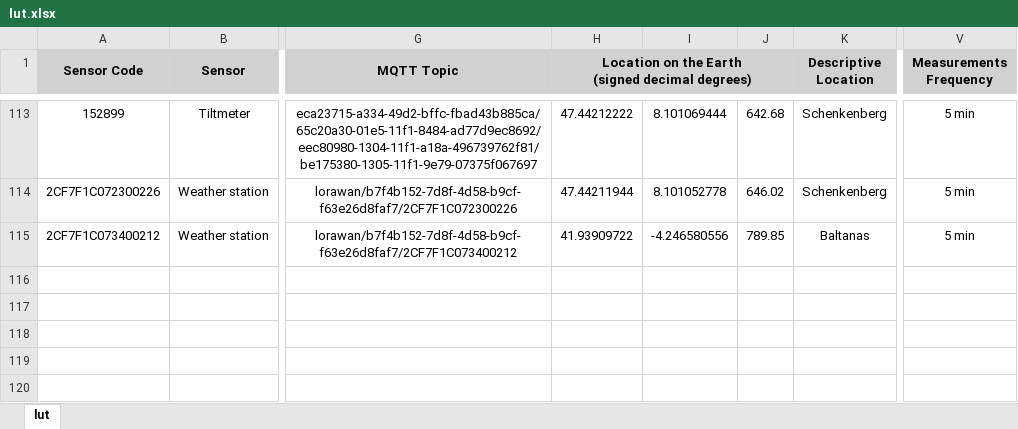
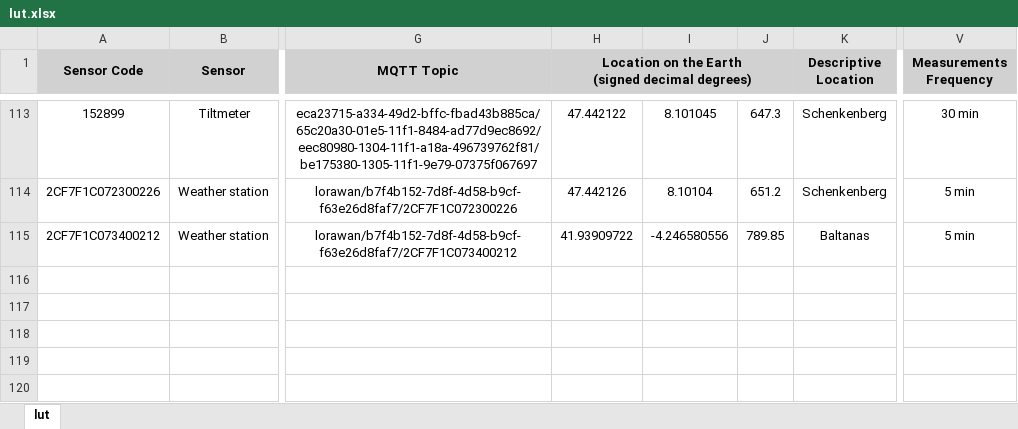
Before and after one commit to engineerkong/ARGUS-KGQA, an Excel workbook: material/lut.xlsx, sheet lut, drawn as a sheet; only a part is shown, gaps mark what is left out; values as stored, in another font and other column widths than the file's, no borders; the diff covers the shown part only; the diff names each change by its address in the sheet, - before the commit and + after, or states it on an @@ line.

```diff
--- a/material/lut.xlsx (sheet lut)
+++ b/material/lut.xlsx (sheet lut)
-H113: 47.44212222
+H113: 47.442122
-I113: 8.101069444
+I113: 8.101045
-J113: 642.68
+J113: 647.3
-V113 (Measurements Frequency): 5 min
+V113 (Measurements Frequency): 30 min
-H114: 47.44211944
+H114: 47.442126
-I114: 8.101052778
+I114: 8.10104
-J114: 646.02
+J114: 651.2
```
Also changed, not shown: 31 edited cells and cell formats elsewhere in this sheet, formulas that keep their value, 30 other files.
